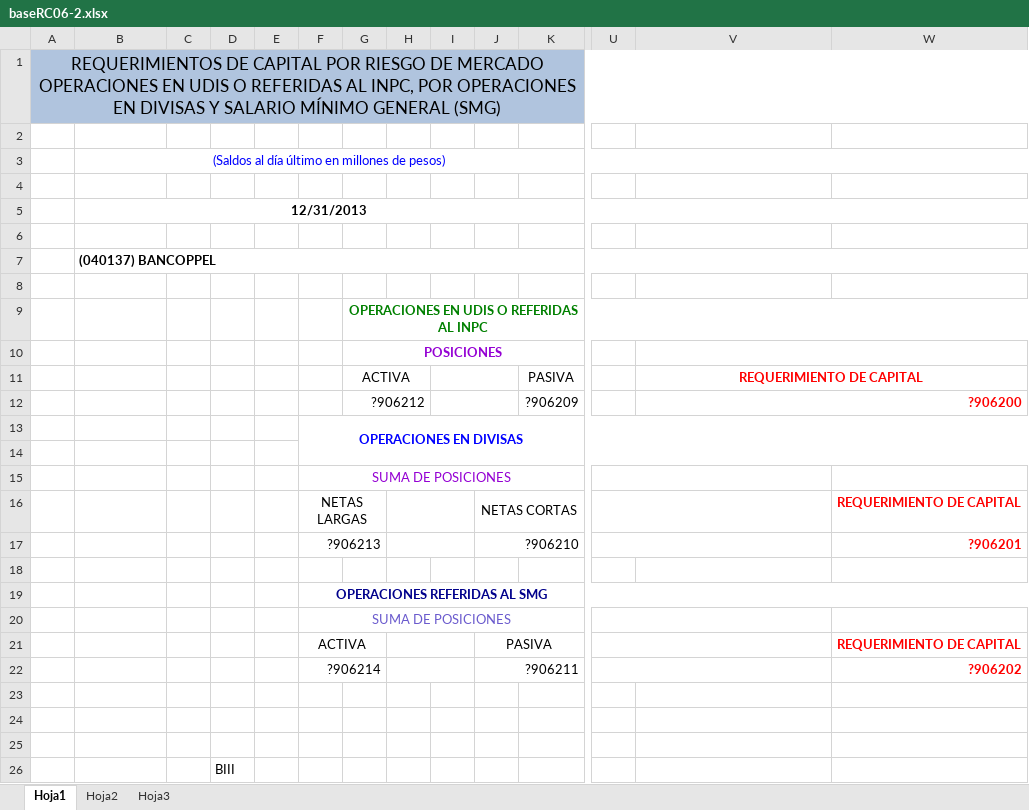
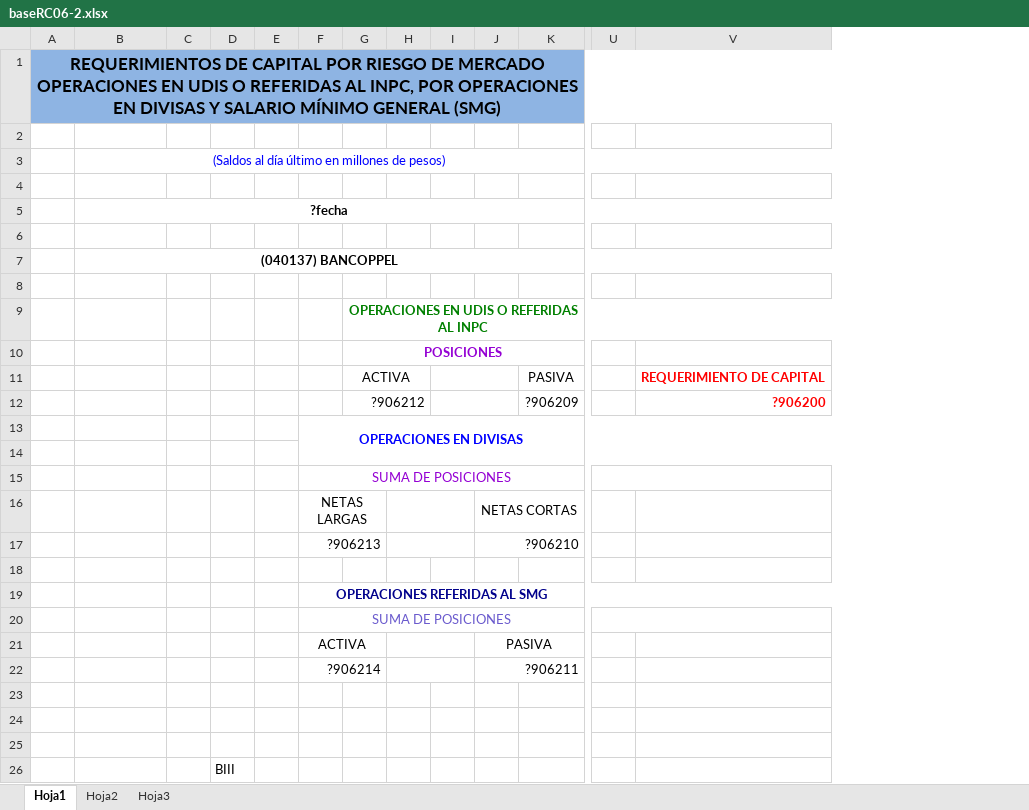
Before and after one commit to aesquive/SIGCAP, an Excel workbook: web/bases/baseRC06-2.xlsx, sheet Hoja1, drawn as a sheet; only a part is shown, gaps mark what is left out; values as stored, in another font and other column widths than the file's, no borders; the diff covers the shown part only; the diff names each change by its address in the sheet, - before the commit and + after, or states it on an @@ line.

```diff
--- a/web/bases/baseRC06-2.xlsx (sheet Hoja1)
+++ b/web/bases/baseRC06-2.xlsx (sheet Hoja1)
-column W, rows 16-22: REQUERIMIENTO DE CAPITAL | ?906201 |  |  |  | REQUERIMIENTO DE CAPITAL | ?906202
@@ A1 fill: #B0C4DE → #8EB4E3, bold: off → on @@
-B1:V1 fill: none
+B1:V1 fill: #8EB4E3
-B5: 12/31/2013
+B5: ?fecha
-B7 alignment: left
+B7 alignment: center
-V10:W10 merged
-V11:W11 merged
-V12:W12 merged
-U16:V16 merged
-U17:V17 merged
-U21:V21 merged
-U22:V22 merged
```
Also changed, not shown: cell formats elsewhere in this sheet, web/bases/baseIcap.xlsx, web/bases/baseRC04.xlsx, 42 other files.
